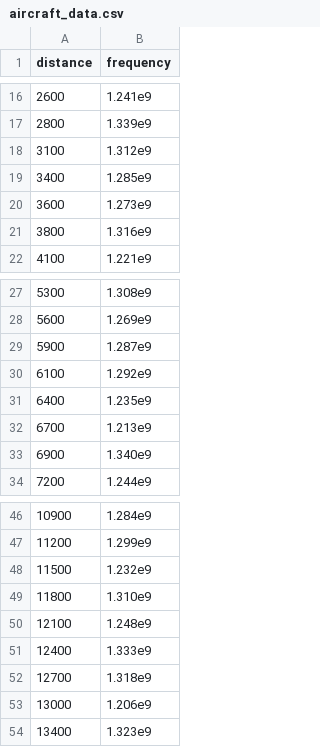
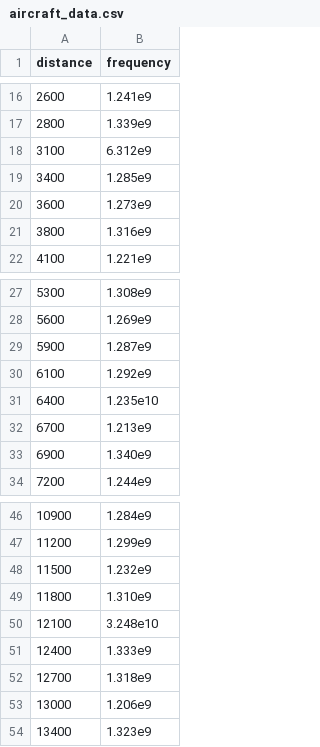
Before and after one commit to KalekidanBekele/COSC445, a CSV file: aircraft_data.csv, drawn as a sheet; only a part is shown, gaps mark what is left out; the diff covers the shown part only.

```diff
--- a/aircraft_data.csv
+++ b/aircraft_data.csv
@@ -17,3 +17,3 @@ distance,frequency
 2800,1.339e9
-3100,1.312e9
+3100,6.312e9
 3400,1.285e9
@@ -30,3 +30,3 @@ distance,frequency
 6100,1.292e9
-6400,1.235e9
+6400,1.235e10
 6700,1.213e9
@@ -49,3 +49,3 @@ distance,frequency
 11800,1.310e9
-12100,1.248e9
+12100,3.248e10
 12400,1.333e9
```
Also changed, not shown: 28 removed rows elsewhere in this file.
